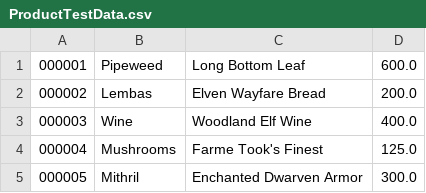
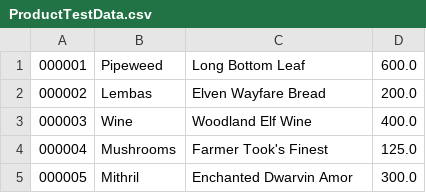
Before and after one commit to bella-orr/Product, a CSV file: src/ProductTestData.csv, drawn as a sheet.

```diff
--- a/src/ProductTestData.csv
+++ b/src/ProductTestData.csv
@@ -3,3 +3,3 @@
 000003, Wine, Woodland Elf Wine, 400.0
-000004, Mushrooms, Farme Took's Finest, 125.0
-000005, Mithril, Enchanted Dwarven Armor, 300.0
+000004, Mushrooms, Farmer Took's Finest, 125.0
+000005, Mithril, Enchanted Dwarvin Amor, 300.0
```
Also changed, not shown: 5 other files.
